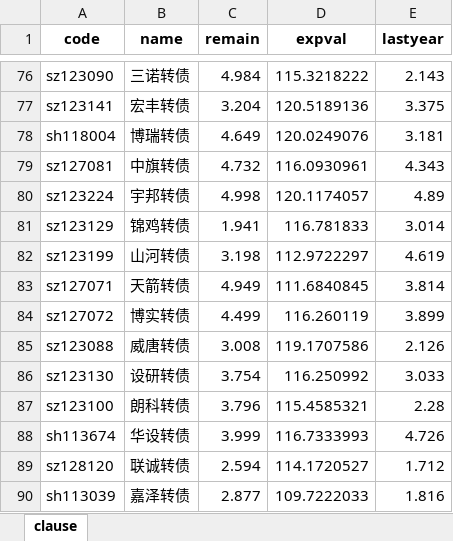
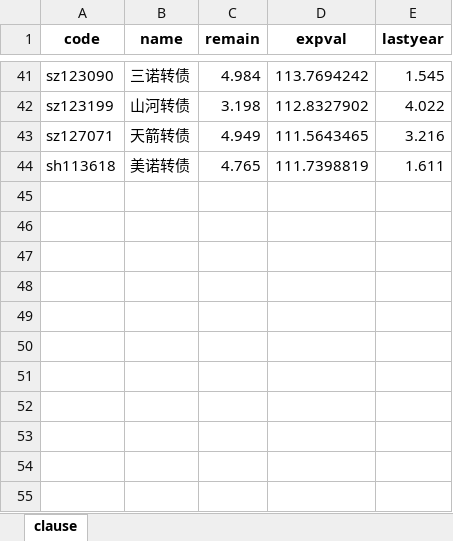
Before and after one commit to xiushu2012/Harpoon, an Excel workbook: selected.xlsx, sheet clause, drawn as a sheet; only a part is shown, gaps mark what is left out; values as stored, in another font and other column widths than the file's, no borders; removed rows and columns are numbered as before the commit, all else as after; the diff covers the shown part only; the diff names each change by its address in the sheet, - before the commit and + after, or states it on an @@ line.

```diff
--- a/selected.xlsx (sheet clause)
+++ b/selected.xlsx (sheet clause)
-D41 (expval): 115.3218222
+D41 (expval): 113.7694242
-E41 (lastyear): 2.143
+E41 (lastyear): 1.545
-row 77: sz123141 | 宏丰转债 | 3.204 | 120.5189136 | 3.375
-row 78: sh118004 | 博瑞转债 | 4.649 | 120.0249076 | 3.181
-row 79: sz127081 | 中旗转债 | 4.732 | 116.0930961 | 4.343
-row 80: sz123224 | 宇邦转债 | 4.998 | 120.1174057 | 4.89
-row 81: sz123129 | 锦鸡转债 | 1.941 | 116.781833 | 3.014
-D42 (expval): 112.9722297
+D42 (expval): 112.8327902
-E42 (lastyear): 4.619
+E42 (lastyear): 4.022
-D43 (expval): 111.6840845
+D43 (expval): 111.5643465
-E43 (lastyear): 3.814
+E43 (lastyear): 3.216
-row 84: sz127072 | 博实转债 | 4.499 | 116.260119 | 3.899
-row 85: sz123088 | 威唐转债 | 3.008 | 119.1707586 | 2.126
-row 86: sz123130 | 设研转债 | 3.754 | 116.250992 | 3.033
-row 87: sz123100 | 朗科转债 | 3.796 | 115.4585321 | 2.28
-row 88: sh113674 | 华设转债 | 3.999 | 116.7333993 | 4.726
-row 89: sz128120 | 联诚转债 | 2.594 | 114.1720527 | 1.712
-row 90: sh113039 | 嘉泽转债 | 2.877 | 109.7222033 | 1.816
+row 44: sh113618 | 美诺转债 | 4.765 | 111.7398819 | 1.611
```
Also changed, not shown: 29 added rows, 64 removed rows and 22 edited cells elsewhere in this sheet, kgoodlist.xlsx.
